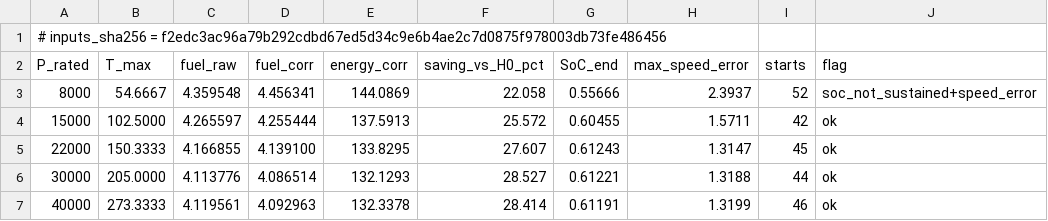
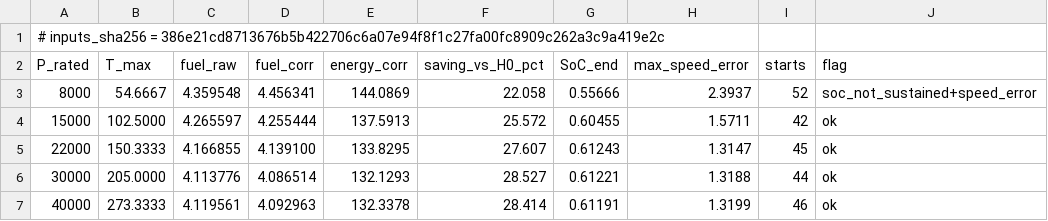
Before and after one commit to dr14-make/16ESPD, a CSV file: assets/data/lecture05/machine_size.csv, drawn as a sheet.

Commit message:
feat(can): add generic typed bus blocks and schedule checks
Replace car-specific potential fields with a terminated value/presence slot bus. Keep each
transmitter on its own real-period sampling and delay chain, with a clock-free ideal path.
Rebuild ECU assemblies without changing controllers, quantization, periods or hardwired links.

Add typed receivers, a small cruise loop, precompile topology diagnostics and report-only
classic CAN response-time analysis. Validate stopping-distance pins, typed latency, topology,
scheduling and canvas routing; refresh only the machine-size sweep input hash.

```diff
--- a/assets/data/lecture05/machine_size.csv
+++ b/assets/data/lecture05/machine_size.csv
@@ -1,2 +1,2 @@
-# inputs_sha256 = f2edc3ac96a79b292cdbd67ed5d34c9e6b4ae2c7d0875f978003db73fe486456
+# inputs_sha256 = 386e21cd8713676b5b422706c6a07e94f8f1c27fa00fc8909c262a3c9a419e2c
 P_rated,T_max,fuel_raw,fuel_corr,energy_corr,saving_vs_H0_pct,SoC_end,max_speed_error,starts,flag
```
Also changed, not shown: 53 other files.
